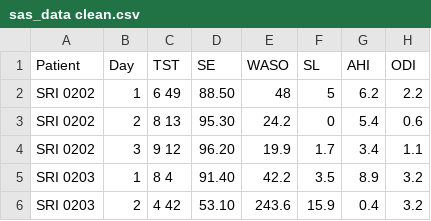
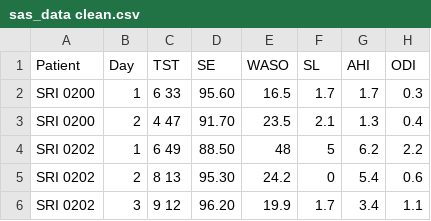
Before and after one commit to saraarn20/Sleep_group_assignment, a CSV file: sas_data clean.csv, drawn as a sheet; only a part is shown; the shorter side is filled out with more unchanged rows; the diff covers the shown part only.

```diff
--- a/sas_data clean.csv
+++ b/sas_data clean.csv
@@ -1,2 +1,4 @@
 Patient,Day,TST,SE,WASO,SL,AHI,ODI
+SRI 0200,1,6 33,95.60,16.5,1.7,1.7,0.3
+SRI 0200,2,4 47,91.70,23.5,2.1,1.3,0.4
 SRI 0202,1,6 49,88.50,48,5,6.2,2.2
```
Also changed, not shown: 11 added rows and 1 edited cell elsewhere in this file, 20 other files.
